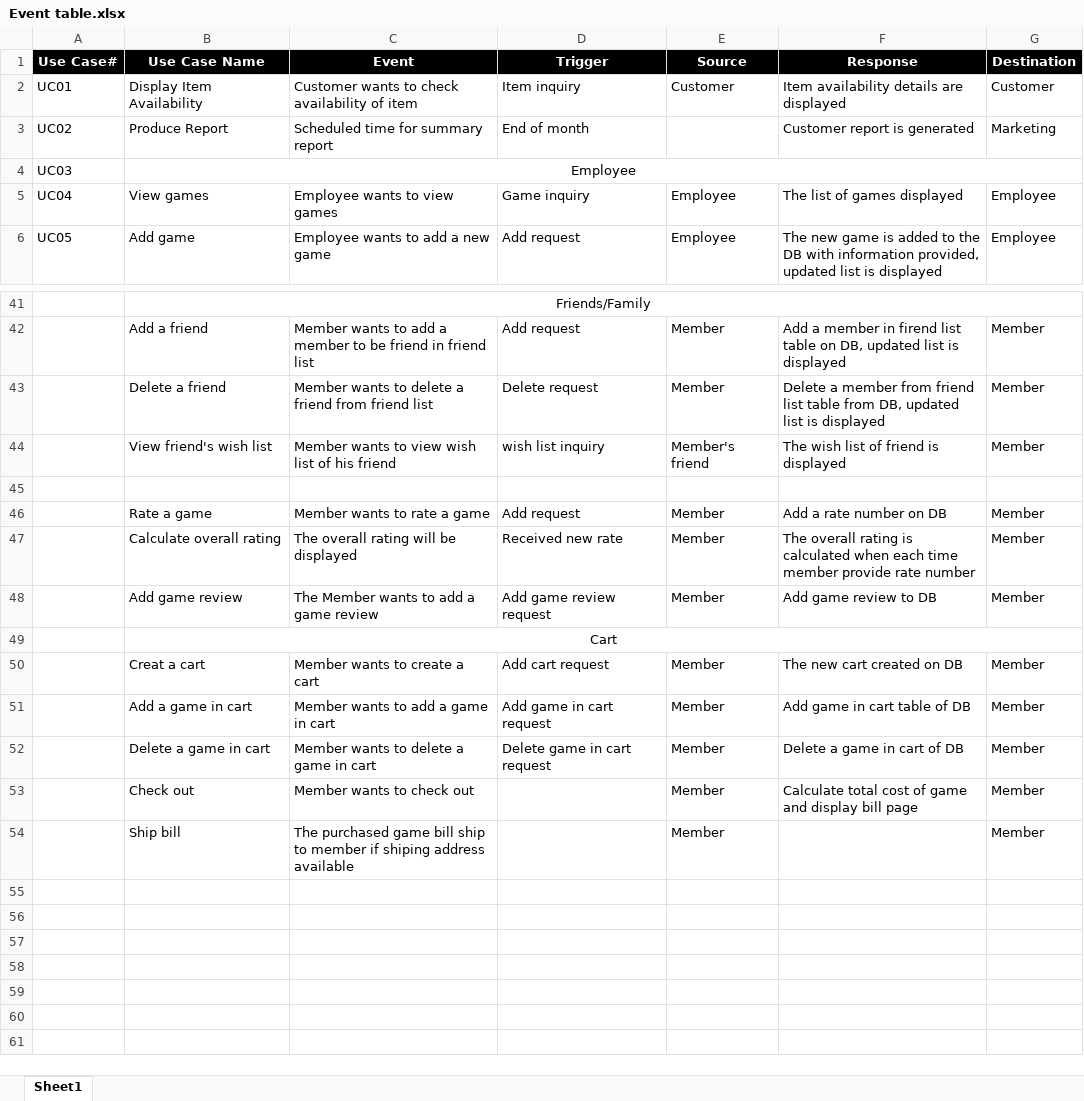
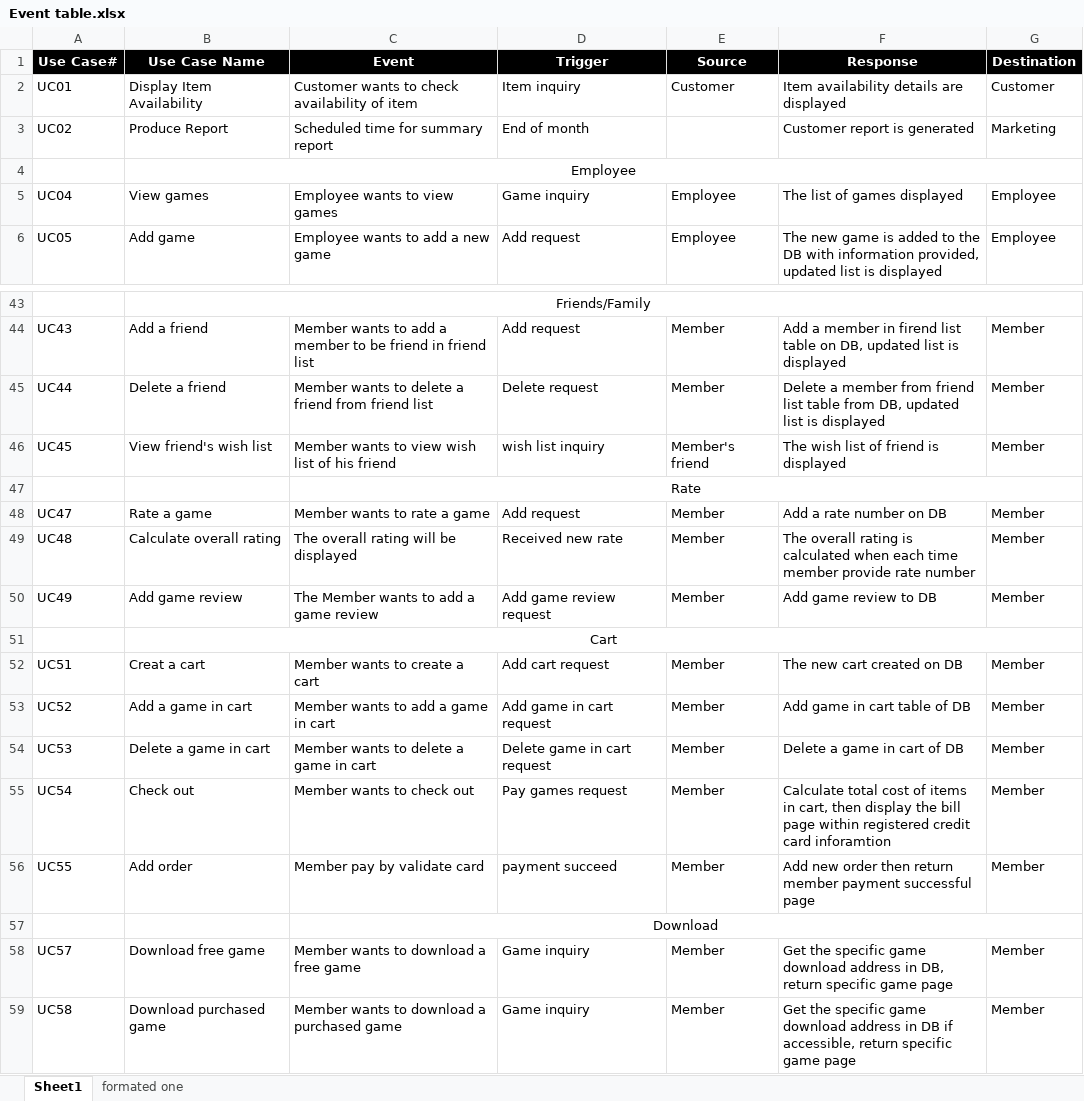
Before and after one commit to RTremain/Grey-Cube-Development, an Excel workbook: Documentation/Event table.xlsx, sheet Sheet1, drawn as a sheet; only a part is shown, gaps mark what is left out; values as stored, in another font and other column widths than the file's, no borders; removed rows and columns are numbered as before the commit, all else as after; the diff covers the shown part only; the diff names each change by its address in the sheet, - before the commit and + after, or states it on an @@ line.

Commit message:
updated event table

```diff
--- a/Documentation/Event table.xlsx (sheet Sheet1)
+++ b/Documentation/Event table.xlsx (sheet Sheet1)
+sheet tab: formated one
-A4 (Use Case#): UC03
+A4 (Use Case#): (empty)
-A44 (Use Case#): (empty)
+A44 (Use Case#): UC43
-A45 (Use Case#): (empty)
+A45 (Use Case#): UC44
-A46 (Use Case#): (empty)
+A46 (Use Case#): UC45
-C47 (Event): (empty)
+C47 (Event): Rate
+C47:G47 merged
-A48 (Use Case#): (empty)
+A48 (Use Case#): UC47
-A49 (Use Case#): (empty)
+A49 (Use Case#): UC48
-A50 (Use Case#): (empty)
+A50 (Use Case#): UC49
-A52 (Use Case#): (empty)
+A52 (Use Case#): UC51
-A53 (Use Case#): (empty)
+A53 (Use Case#): UC52
-A54 (Use Case#): (empty)
+A54 (Use Case#): UC53
-A55 (Use Case#): (empty)
+A55 (Use Case#): UC54
-D55 (Trigger): (empty)
+D55 (Trigger): Pay games request
-F55 (Response): …cost of game and display bill page
+F55 (Response): …cost of items in cart, then display the bill page within registered credit card inforamtion
-row 54:  | Ship bill | The purchased game bill ship to member if shiping address available |  | Member |  | Member
+row 56: UC55 | Add order | Member pay by validate card | payment succeed | Member | Add new order then return member payment successful page | Member
+row 57:  |  | Download
+row 58: UC57 | Download free game | Member wants to download a free game | Game inquiry | Member | Get the specific game download address in DB, return specific game page | Member
+row 59: UC58 | Download purchased game | Member wants to download a purchased game | Game inquiry | Member | Get the specific game download address in DB if accessible, return specific game page | Member
```
Also changed, not shown: 2 added rows and 21 edited cells elsewhere in this sheet.
